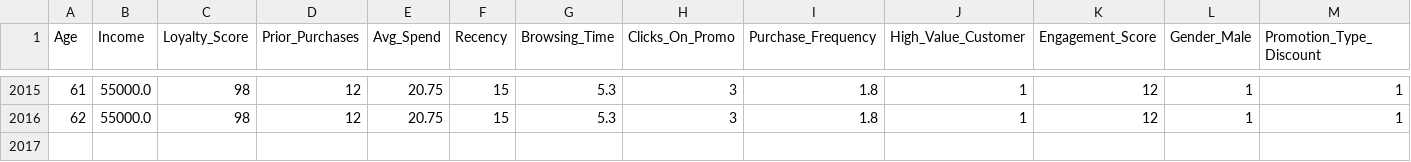
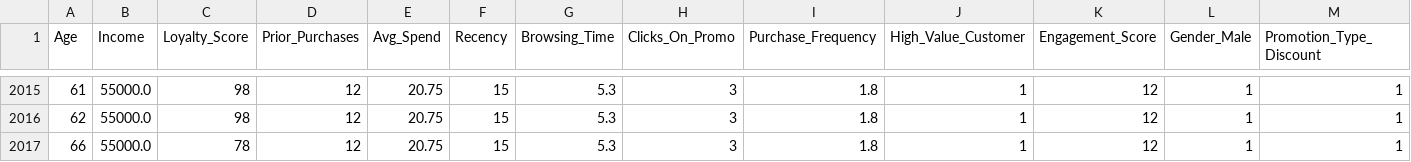
Before and after one commit to SHIVOGOJOHN/FederatedSys, a CSV file: data/manual_predictions_for_retraining.csv, drawn as a sheet; only a part is shown, gaps mark what is left out; rows hold the shown columns only; the diff names each change by its address in the sheet, - before the commit and + after, or states it on an @@ line.

Commit message:
Add new manual prediction for retraining

```diff
--- a/data/manual_predictions_for_retraining.csv
+++ b/data/manual_predictions_for_retraining.csv
+row 2017: 66 | 55000.0 | 78 | 12 | 20.75 | 15 | 5.3 | 3 | 1.8 | 1 | 12 | 1 | 1
```
